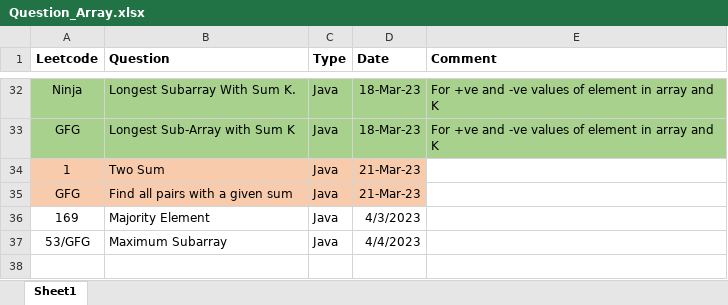
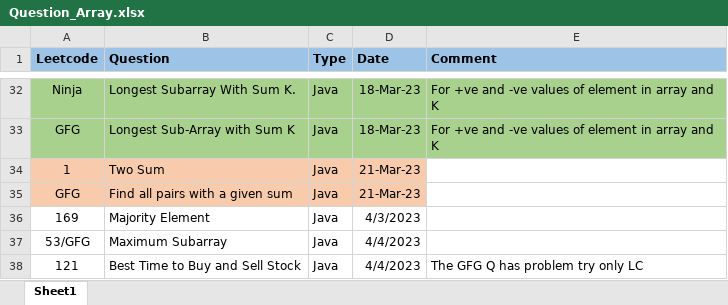
Before and after one commit to ParagNaik2021/Leetcode, an Excel workbook: Array/Question_Array.xlsx, sheet Sheet1, drawn as a sheet; only a part is shown, gaps mark what is left out; values as stored, in another font and other column widths than the file's, no borders; the diff names each change by its address in the sheet, - before the commit and + after, or states it on an @@ line.

Commit message:
121. Best Time to Buy and Sell Stock
121. Best Time to Buy and Sell Stock

```diff
--- a/Array/Question_Array.xlsx (sheet Sheet1)
+++ b/Array/Question_Array.xlsx (sheet Sheet1)
-A1:E1 fill: none
+A1:E1 fill: #9DC3E6
+row 38: 121 | Best Time to Buy and Sell Stock | Java | 4/4/2023 | The GFG Q has problem try only LC
```
Also changed, not shown: 1 other file.
